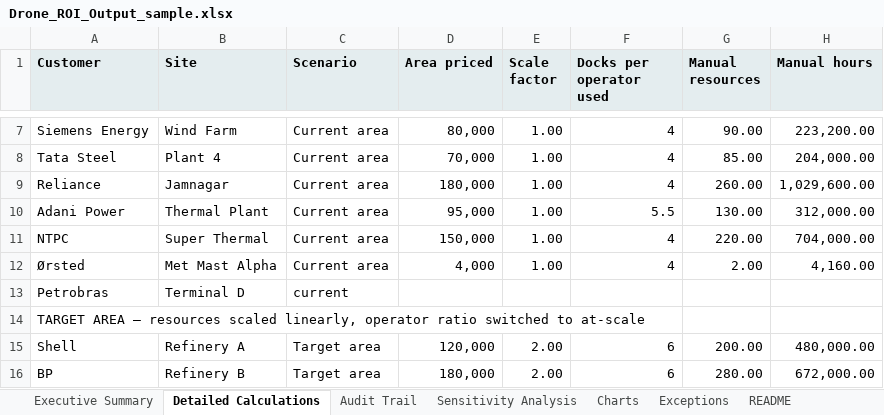
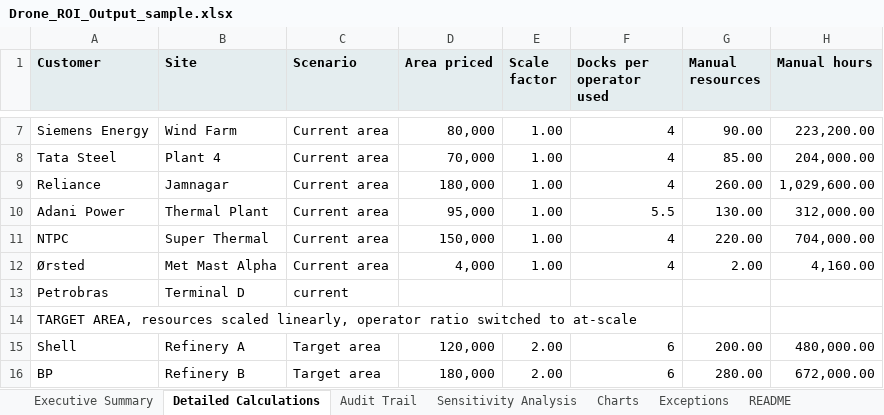
Before and after one commit to ishika7373/ROI-Calculator, an Excel workbook: samples/Drone_ROI_Output_sample.xlsx, sheet Detailed Calculations, drawn as a sheet; only a part is shown, gaps mark what is left out; values as stored, in another font and other column widths than the file's, no borders; the diff names each change by its address in the sheet, - before the commit and + after, or states it on an @@ line.

```diff
--- a/samples/Drone_ROI_Output_sample.xlsx (sheet Detailed Calculations)
+++ b/samples/Drone_ROI_Output_sample.xlsx (sheet Detailed Calculations)
-A14 (Customer): TARGET AREA — resources scaled…
+A14 (Customer): TARGET AREA, resources scaled…
```
Also changed, not shown: sheet Audit Trail, sheet README, sheet Original Input, sheet Executive Summary, sheet Charts, 26 other files.
